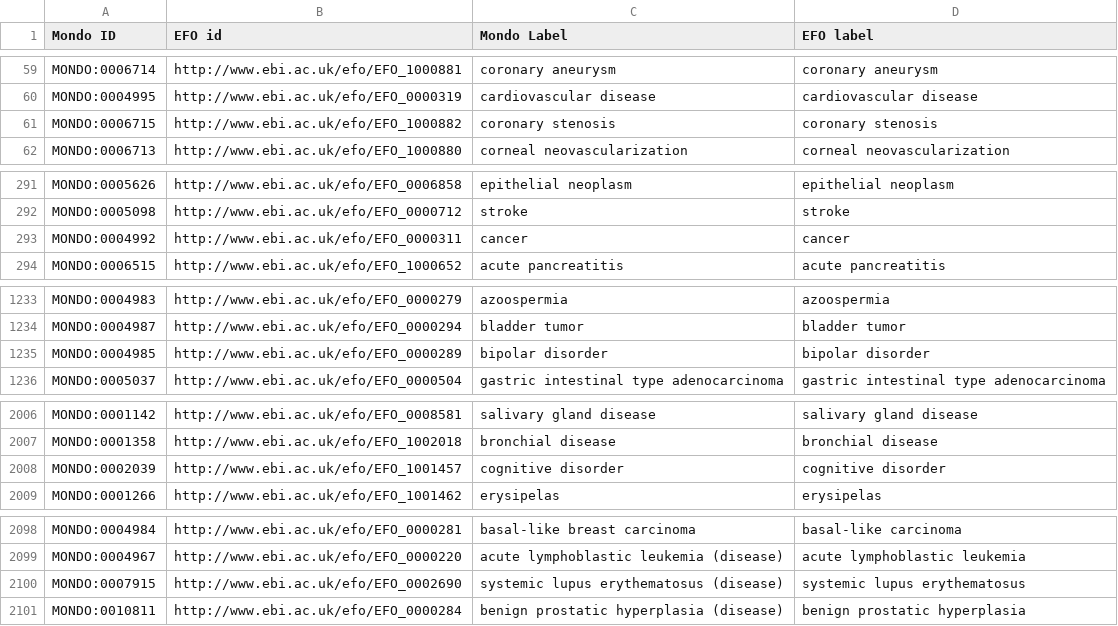
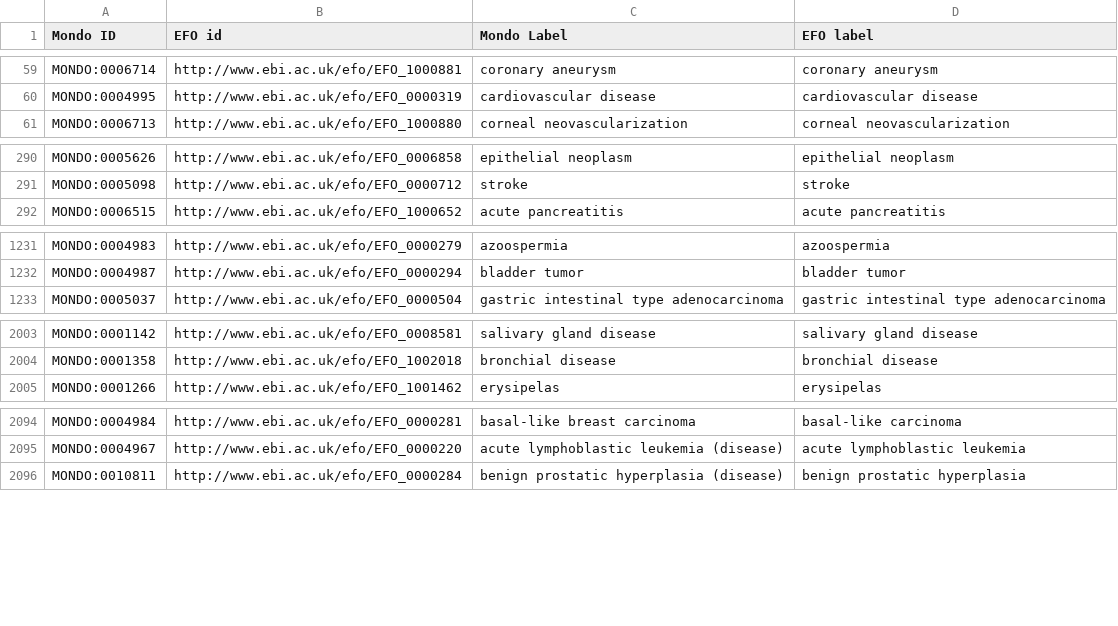
Before and after one commit to EBISPOT/efo, a TSV file: src/ontology/components/mondo_efo_mappings.template.tsv, drawn as a sheet; only a part is shown, gaps mark what is left out; the diff covers the shown part only.

```diff
--- a/src/ontology/components/mondo_efo_mappings.template.tsv
+++ b/src/ontology/components/mondo_efo_mappings.template.tsv
@@ -60,3 +60,2 @@ MONDO:0006714	http://www.ebi.ac.uk/efo/EFO_1000881	coronary aneurysm	coronary an
 MONDO:0004995	http://www.ebi.ac.uk/efo/EFO_0000319	cardiovascular disease	cardiovascular disease
-MONDO:0006715	http://www.ebi.ac.uk/efo/EFO_1000882	coronary stenosis	coronary stenosis
 MONDO:0006713	http://www.ebi.ac.uk/efo/EFO_1000880	corneal neovascularization	corneal neovascularization
@@ -292,3 +291,2 @@ MONDO:0005626	http://www.ebi.ac.uk/efo/EFO_0006858	epithelial neoplasm	epithelia
 MONDO:0005098	http://www.ebi.ac.uk/efo/EFO_0000712	stroke	stroke
-MONDO:0004992	http://www.ebi.ac.uk/efo/EFO_0000311	cancer	cancer
 MONDO:0006515	http://www.ebi.ac.uk/efo/EFO_1000652	acute pancreatitis	acute pancreatitis
@@ -1234,3 +1232,2 @@ MONDO:0004983	http://www.ebi.ac.uk/efo/EFO_0000279	azoospermia	azoospermia
 MONDO:0004987	http://www.ebi.ac.uk/efo/EFO_0000294	bladder tumor	bladder tumor
-MONDO:0004985	http://www.ebi.ac.uk/efo/EFO_0000289	bipolar disorder	bipolar disorder
 MONDO:0005037	http://www.ebi.ac.uk/efo/EFO_0000504	gastric intestinal type adenocarcinoma	gastric intestinal type adenocarcinoma
@@ -2007,3 +2004,2 @@ MONDO:0001142	http://www.ebi.ac.uk/efo/EFO_0008581	salivary gland disease	saliva
 MONDO:0001358	http://www.ebi.ac.uk/efo/EFO_1002018	bronchial disease	bronchial disease
-MONDO:0002039	http://www.ebi.ac.uk/efo/EFO_1001457	cognitive disorder	cognitive disorder
 MONDO:0001266	http://www.ebi.ac.uk/efo/EFO_1001462	erysipelas	erysipelas
@@ -2099,3 +2095,2 @@ MONDO:0004984	http://www.ebi.ac.uk/efo/EFO_0000281	basal-like breast carcinoma	b
 MONDO:0004967	http://www.ebi.ac.uk/efo/EFO_0000220	acute lymphoblastic leukemia (disease)	acute lymphoblastic leukemia
-MONDO:0007915	http://www.ebi.ac.uk/efo/EFO_0002690	systemic lupus erythematosus (disease)	systemic lupus erythematosus
 MONDO:0010811	http://www.ebi.ac.uk/efo/EFO_0000284	benign prostatic hyperplasia (disease)	benign prostatic hyperplasia
```
Also changed, not shown: 2 removed rows elsewhere in this file, src/ontology/components/mondo_efo_mappings.tsv, 12 other files.
